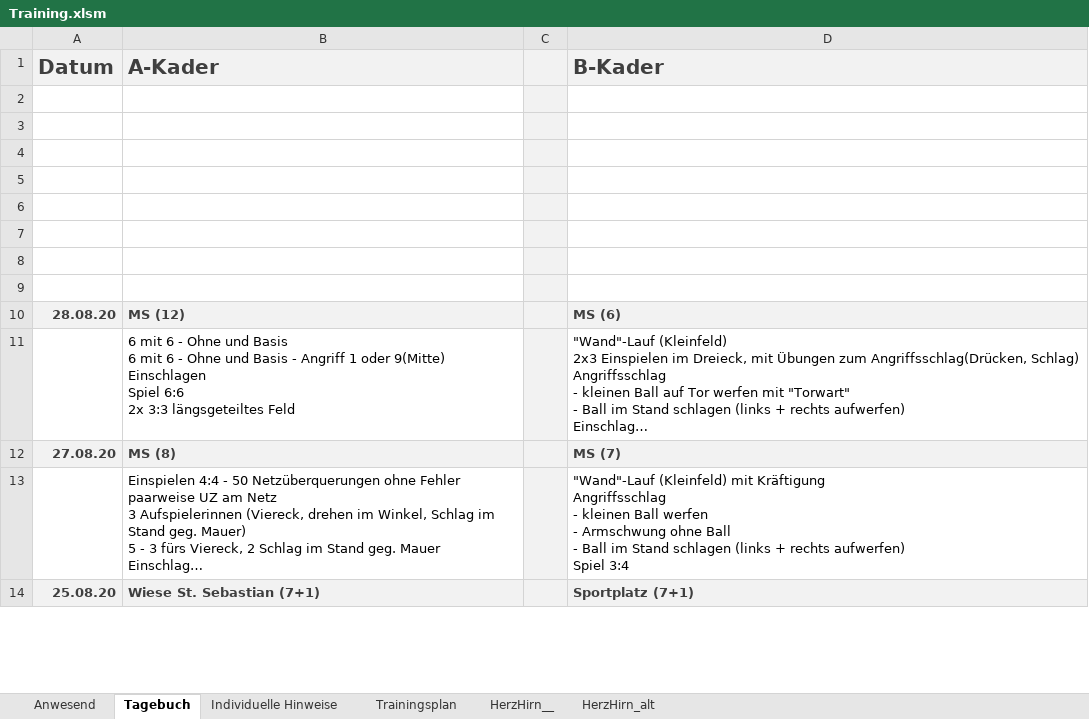
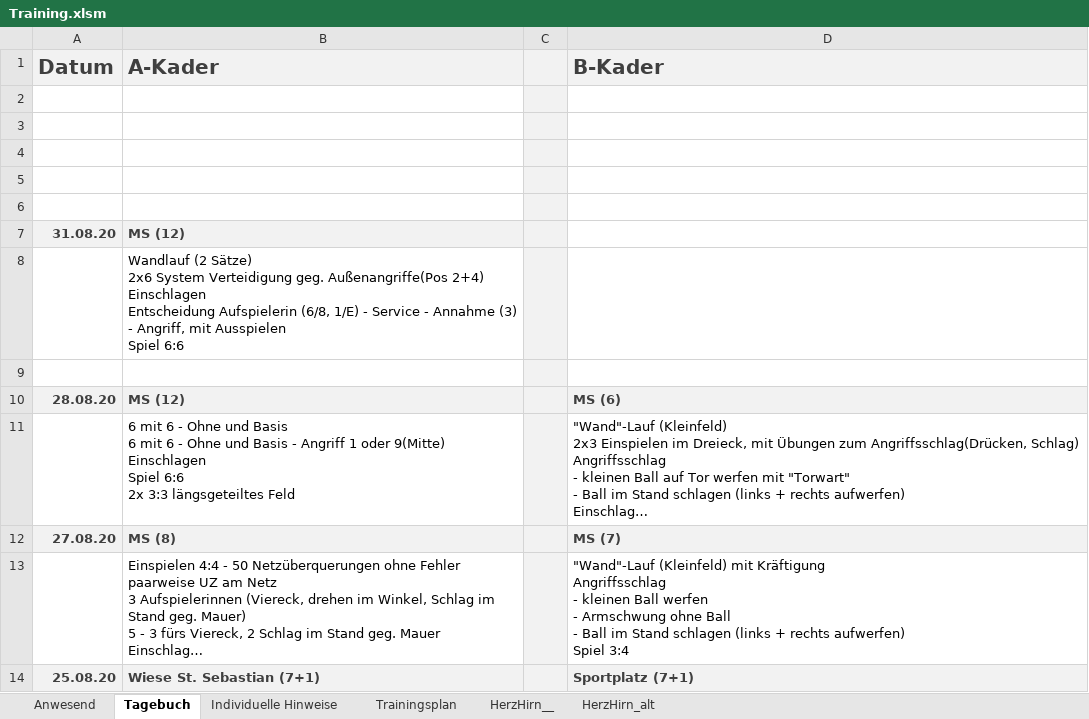
Before and after one commit to volleybase/brueckl-hotvolleys-source, an Excel workbook: _work/presence/excel/Training.xlsm, sheet Tagebuch, drawn as a sheet; only a part is shown; long unchanged cells end in …; values as stored, in another font and other column widths than the file's, no borders; charts and pictures not drawn; ↵ is a line break in a cell; the diff names each change by its address in the sheet, - before the commit and + after, or states it on an @@ line.

```diff
--- a/_work/presence/excel/Training.xlsm (sheet Tagebuch)
+++ b/_work/presence/excel/Training.xlsm (sheet Tagebuch)
-row 7: (empty)
+row 7: 31.08.20 | MS (12)
-A7:B7 fill: none
+A7:B7 fill: #F2F2F2
-B8 (A-Kader): (empty)
+B8 (A-Kader): Wandlauf (2 Sätze) ↵ 2x6 System Verteidigung geg. Außenangriffe(Pos 2+4) ↵ Einschlagen ↵ Entscheidung Aufspielerin (6/8, 1/E) - Service - Annahme (3) - Angriff, mit Ausspielen ↵ Spiel 6:6
```
Also changed, not shown: sheet Anwesend, sheet Individuelle Hinweise, formulas that keep their value, hidden cells, charts or pictures, 5 other files.
